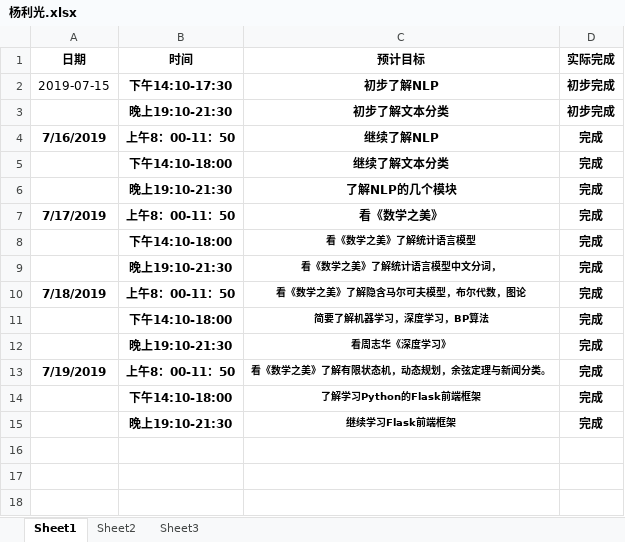
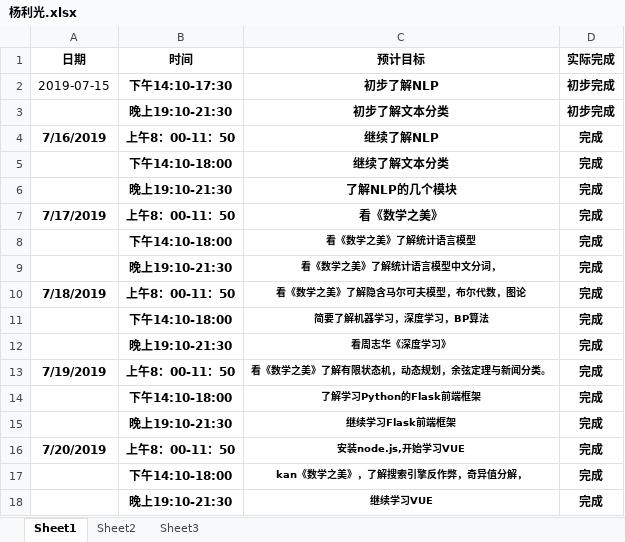
Before and after one commit to niuniu1122/guard, an Excel workbook: doc/log/杨利光.xlsx, sheet Sheet1, drawn as a sheet; values as stored, in another font and other column widths than the file's, no borders; the diff names each change by its address in the sheet, - before the commit and + after, or states it on an @@ line.

Commit message:
log

```diff
--- a/doc/log/杨利光.xlsx (sheet Sheet1)
+++ b/doc/log/杨利光.xlsx (sheet Sheet1)
+row 16: 7/20/2019 | 上午8：00-11：50 | 安装node.js,开始学习VUE | 完成
+row 17:  | 下午14:10-18:00 | kan《数学之美》，了解搜索引擎反作弊，奇异值分解， | 完成
+row 18:  | 晚上19:10-21:30 | 继续学习VUE | 完成
```
